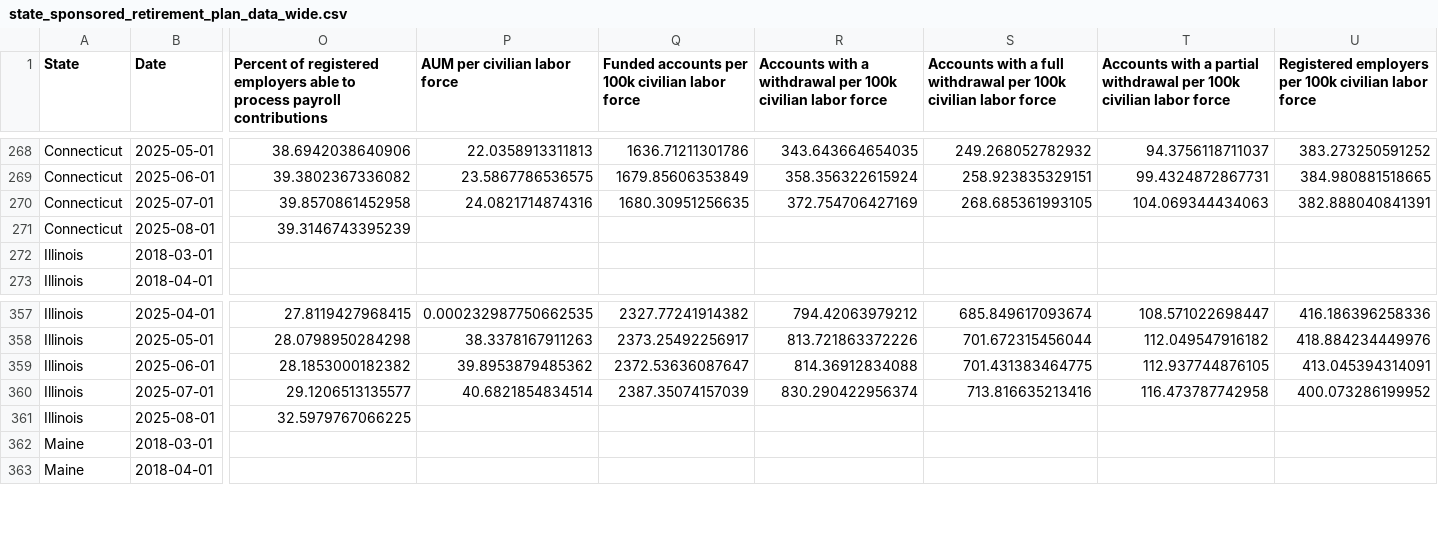
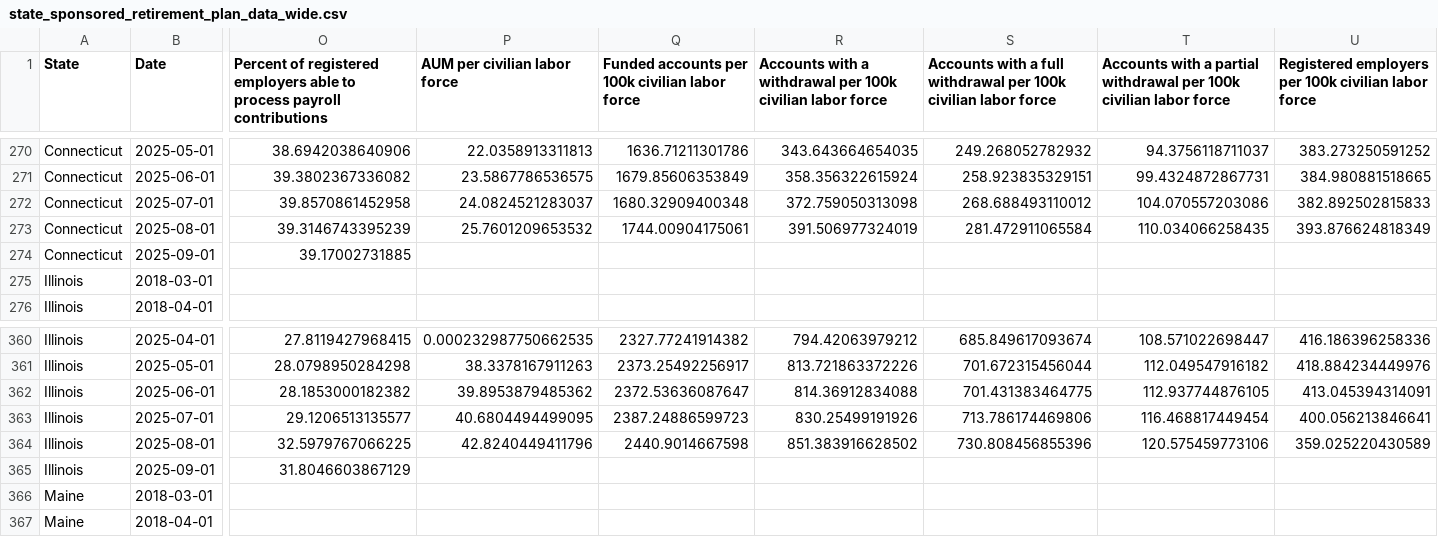
Before and after one commit to Maryland-State-Innovation-Team/Maryland-State-Innovation-Team.github.io, a CSV file: mdsaves/dash/state_sponsored_retirement_plan_data_wide.csv, drawn as a sheet; only a part is shown, gaps mark what is left out; addresses are those after the commit; rows hold the shown columns only; the diff covers the shown part only; the diff names each change by its address in the sheet, - before the commit and + after, or states it on an @@ line.

```diff
--- a/mdsaves/dash/state_sponsored_retirement_plan_data_wide.csv
+++ b/mdsaves/dash/state_sponsored_retirement_plan_data_wide.csv
-P272 (AUM per civilian labor force): 24.0821714874316
+P272 (AUM per civilian labor force): 24.0824521283037
-Q272: 1680.30951256635
+Q272: 1680.32909400348
-R272: 372.754706427169
+R272: 372.759050313098
-S272: 268.685361993105
+S272: 268.688493110012
-T272: 104.069344434063
+T272: 104.070557203086
-U272: 382.888040841391
+U272: 382.892502815833
-P273 (AUM per civilian labor force): (empty)
+P273 (AUM per civilian labor force): 25.7601209653532
-Q273: (empty)
+Q273: 1744.00904175061
-R273: (empty)
+R273: 391.506977324019
-S273: (empty)
+S273: 281.472911065584
-T273: (empty)
+T273: 110.034066258435
-U273: (empty)
+U273: 393.876624818349
+row 274: Connecticut | 2025-09-01 | 39.17002731885
-P363 (AUM per civilian labor force): 40.6821854834514
+P363 (AUM per civilian labor force): 40.6804494499095
-Q363: 2387.35074157039
+Q363: 2387.24886599723
-R363: 830.290422956374
+R363: 830.25499191926
-S363: 713.816635213416
+S363: 713.786174469806
-T363: 116.473787742958
+T363: 116.468817449454
-U363: 400.073286199952
+U363: 400.056213846641
-P364 (AUM per civilian labor force): (empty)
+P364 (AUM per civilian labor force): 42.8240449411796
-Q364: (empty)
+Q364: 2440.9014667598
-R364: (empty)
+R364: 851.383916628502
-S364: (empty)
+S364: 730.808456855396
-T364: (empty)
+T364: 120.575459773106
-U364: (empty)
+U364: 359.025220430589
+row 365: Illinois | 2025-09-01 | 31.8046603867129
```
Also changed, not shown: 6 added rows, 1 removed row and 36 edited cells elsewhere in this file.
